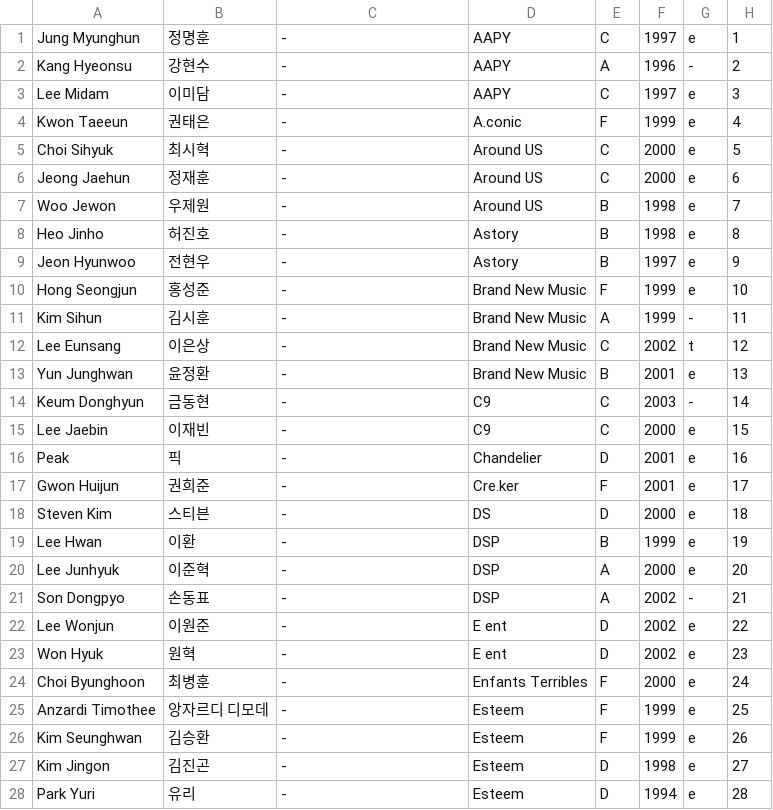
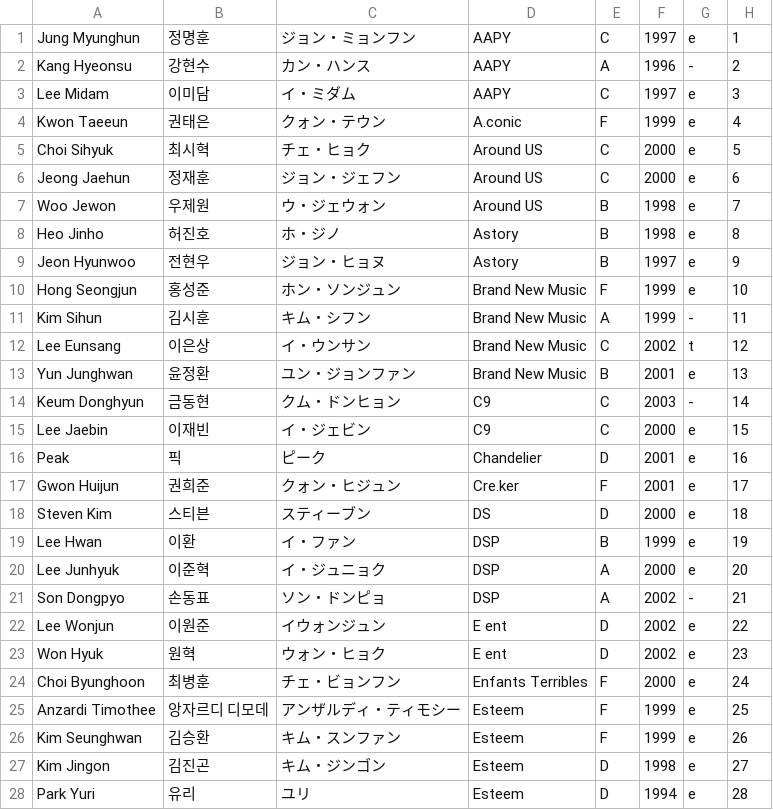
Before and after one commit to producex101/producex101, a CSV file: trainee_info.csv, drawn as a sheet; only a part is shown; the diff covers the shown part only.

```diff
--- a/trainee_info.csv
+++ b/trainee_info.csv
@@ -1,28 +1,28 @@
-Jung Myunghun ,정명훈,-,AAPY,C,1997,e,1
-Kang Hyeonsu,강현수,-,AAPY,A,1996,-,2
-Lee Midam,이미담,-,AAPY,C,1997,e,3
-Kwon Taeeun,권태은,-,A.conic,F,1999,e,4
-Choi Sihyuk,최시혁,-,Around US,C,2000,e,5
-Jeong Jaehun,정재훈,-,Around US,C,2000,e,6
-Woo Jewon,우제원,-,Around US,B,1998,e,7
-Heo Jinho,허진호,-,Astory ,B,1998,e,8
-Jeon Hyunwoo,전현우,-,Astory ,B,1997,e,9
-Hong Seongjun,홍성준,-,Brand New Music,F,1999,e,10
-Kim Sihun,김시훈,-,Brand New Music,A,1999,-,11
-Lee Eunsang,이은상,-,Brand New Music,C,2002,t,12
-Yun Junghwan,윤정환,-,Brand New Music,B,2001,e,13
-Keum Donghyun,금동현,-,C9,C,2003,-,14
-Lee Jaebin,이재빈,-,C9,C,2000,e,15
-Peak,픽,-,Chandelier,D,2001,e,16
-Gwon Huijun,권희준,-,Cre.ker,F,2001,e,17
-Steven Kim,스티븐,-,DS,D,2000,e,18
-Lee Hwan,이환,-,DSP,B,1999,e,19
-Lee Junhyuk,이준혁,-,DSP,A,2000,e,20
-Son Dongpyo,손동표,-,DSP,A,2002,-,21
-Lee Wonjun,이원준,-,E ent,D,2002,e,22
-Won Hyuk,원혁,-,E ent,D,2002,e,23
-Choi Byunghoon,최병훈,-,Enfants Terribles,F,2000,e,24
-Anzardi Timothee,앙자르디 디모데,-,Esteem,F,1999,e,25
-Kim Seunghwan,김승환,-,Esteem,F,1999,e,26
-Kim Jingon,김진곤,-,Esteem,D,1998,e,27
-Park Yuri,유리,-,Esteem,D,1994,e,28
+Jung Myunghun ,정명훈,ジョン・ミョンフン,AAPY,C,1997,e,1
+Kang Hyeonsu,강현수,カン・ハンス,AAPY,A,1996,-,2
+Lee Midam,이미담,イ・ミダム,AAPY,C,1997,e,3
+Kwon Taeeun,권태은,クォン・テウン,A.conic,F,1999,e,4
+Choi Sihyuk,최시혁,チェ・ヒョク,Around US,C,2000,e,5
+Jeong Jaehun,정재훈,ジョン・ジェフン,Around US,C,2000,e,6
+Woo Jewon,우제원,ウ・ジェウォン,Around US,B,1998,e,7
+Heo Jinho,허진호,ホ・ジノ,Astory ,B,1998,e,8
+Jeon Hyunwoo,전현우,ジョン・ヒョヌ,Astory ,B,1997,e,9
+Hong Seongjun,홍성준,ホン・ソンジュン,Brand New Music,F,1999,e,10
+Kim Sihun,김시훈,キム・シフン,Brand New Music,A,1999,-,11
+Lee Eunsang,이은상,イ・ウンサン,Brand New Music,C,2002,t,12
+Yun Junghwan,윤정환,ユン・ジョンファン,Brand New Music,B,2001,e,13
+Keum Donghyun,금동현,クム・ドンヒョン,C9,C,2003,-,14
+Lee Jaebin,이재빈,イ・ジェビン,C9,C,2000,e,15
+Peak,픽,ピーク,Chandelier,D,2001,e,16
+Gwon Huijun,권희준,クォン・ヒジュン,Cre.ker,F,2001,e,17
+Steven Kim,스티븐,スティーブン,DS,D,2000,e,18
+Lee Hwan,이환,イ・ファン,DSP,B,1999,e,19
+Lee Junhyuk,이준혁,イ・ジュニョク,DSP,A,2000,e,20
+Son Dongpyo,손동표,ソン・ドンピョ,DSP,A,2002,-,21
+Lee Wonjun,이원준,イウォンジュン,E ent,D,2002,e,22
+Won Hyuk,원혁,ウォン・ヒョク,E ent,D,2002,e,23
+Choi Byunghoon,최병훈,チェ・ビョンフン,Enfants Terribles,F,2000,e,24
+Anzardi Timothee,앙자르디 디모데,アンザルディ・ティモシー,Esteem,F,1999,e,25
+Kim Seunghwan,김승환,キム・スンファン,Esteem,F,1999,e,26
+Kim Jingon,김진곤,キム・ジンゴン,Esteem,D,1998,e,27
+Park Yuri,유리,ユリ,Esteem,D,1994,e,28
```
Also changed, not shown: 73 edited cells elsewhere in this file, 1 other file.
